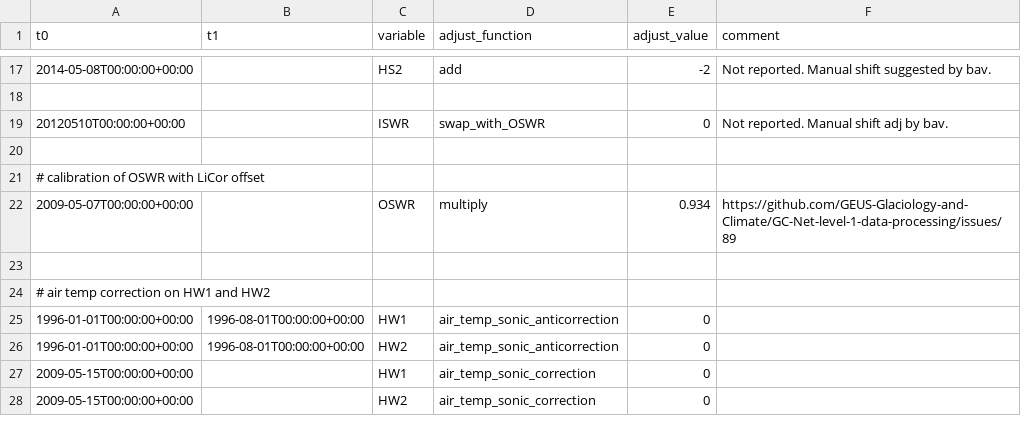
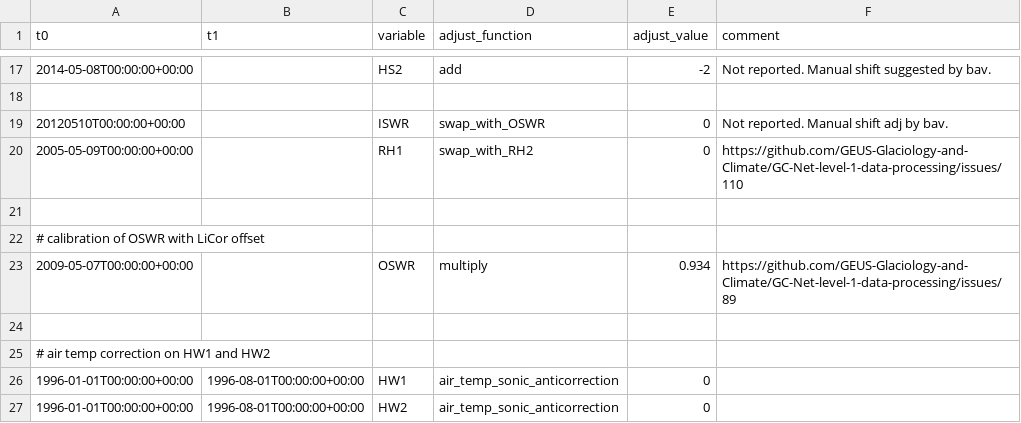
Before and after one commit to GEUS-Glaciology-and-Climate/GC-Net-level-1-data-processing, a CSV file: metadata/adjustments/Swiss Camp.csv, drawn as a sheet; only a part is shown, gaps mark what is left out; the shorter side is filled out with more unchanged rows; the diff names each change by its address in the sheet, - before the commit and + after, or states it on an @@ line.

```diff
--- a/metadata/adjustments/Swiss Camp.csv
+++ b/metadata/adjustments/Swiss Camp.csv
+row 20: 2005-05-09T00:00:00+00:00 |  | RH1 | swap_with_RH2 | 0 | https://github.com/GEUS-Glaciology-and-Climate/GC-Net-level-1-data-processing/issues/110
```
Also changed, not shown: metadata/adjustments/JAR2.csv, metadata/adjustments/NASA-U.csv, 29 other files.
